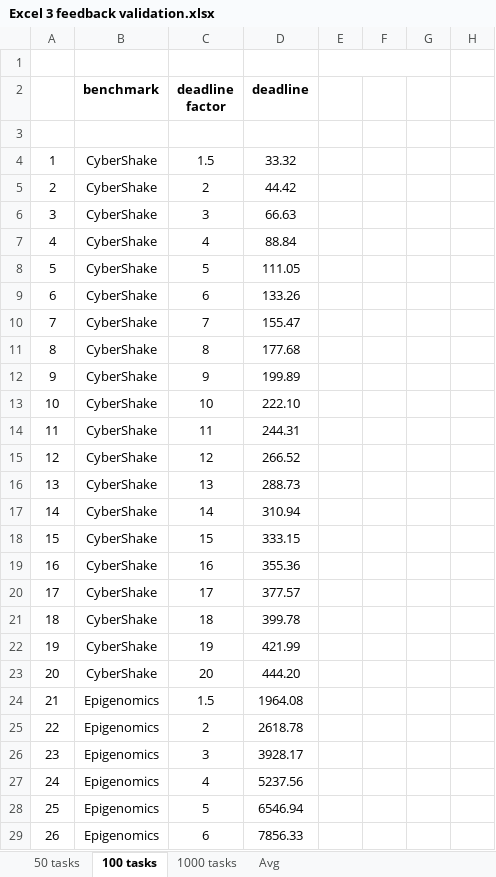
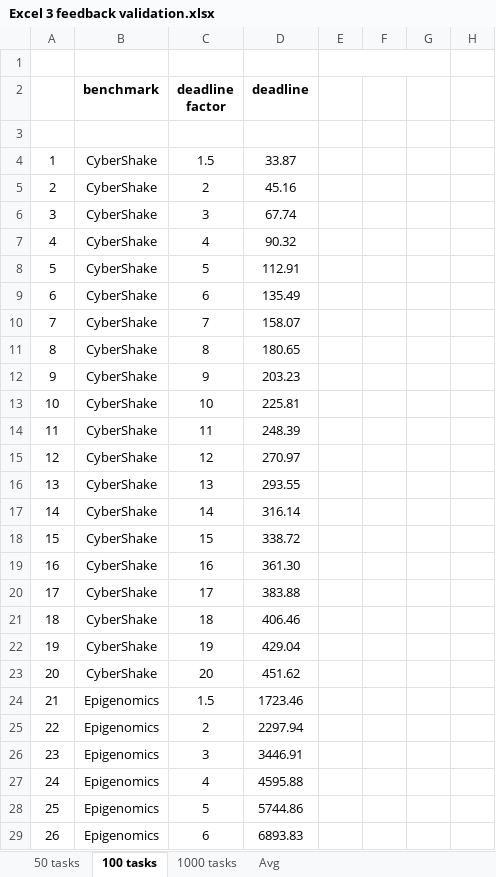
Before and after one commit to fanmj052/BFWS, an Excel workbook: Excel 3 feedback validation.xlsx, sheet 100 tasks, drawn as a sheet; only a part is shown; values as stored, in another font and other column widths than the file's, no borders; conditional formats not drawn; the diff covers the shown part only; the diff names each change by its address in the sheet, - before the commit and + after, or states it on an @@ line.

```diff
--- a/Excel 3 feedback validation.xlsx (sheet 100 tasks)
+++ b/Excel 3 feedback validation.xlsx (sheet 100 tasks)
-D4 (deadline): 33.32
+D4 (deadline): 33.87
-D5 (deadline): 44.42
+D5 (deadline): 45.16
-D6 (deadline): 66.63
+D6 (deadline): 67.74
-D7 (deadline): 88.84
+D7 (deadline): 90.32
-D8 (deadline): 111.05
+D8 (deadline): 112.91
-D9 (deadline): 133.26
+D9 (deadline): 135.49
-D10 (deadline): 155.47
+D10 (deadline): 158.07
-D11 (deadline): 177.68
+D11 (deadline): 180.65
-D12 (deadline): 199.89
+D12 (deadline): 203.23
-D13 (deadline): 222.10
+D13 (deadline): 225.81
-D14 (deadline): 244.31
+D14 (deadline): 248.39
-D15 (deadline): 266.52
+D15 (deadline): 270.97
-D16 (deadline): 288.73
+D16 (deadline): 293.55
-D17 (deadline): 310.94
+D17 (deadline): 316.14
-D18 (deadline): 333.15
+D18 (deadline): 338.72
-D19 (deadline): 355.36
+D19 (deadline): 361.30
-D20 (deadline): 377.57
+D20 (deadline): 383.88
-D21 (deadline): 399.78
+D21 (deadline): 406.46
-D22 (deadline): 421.99
+D22 (deadline): 429.04
-D23 (deadline): 444.20
+D23 (deadline): 451.62
-D24 (deadline): 1964.08
+D24 (deadline): 1723.46
-D25 (deadline): 2618.78
+D25 (deadline): 2297.94
-D26 (deadline): 3928.17
+D26 (deadline): 3446.91
-D27 (deadline): 5237.56
+D27 (deadline): 4595.88
-D28 (deadline): 6546.94
+D28 (deadline): 5744.86
-D29 (deadline): 7856.33
+D29 (deadline): 6893.83
```
Also changed, not shown: 74 edited cells elsewhere in this sheet, sheet 50 tasks, sheet Avg, charts or pictures, Excel 2 scheduling direction validation.xlsx, 1 other file.
